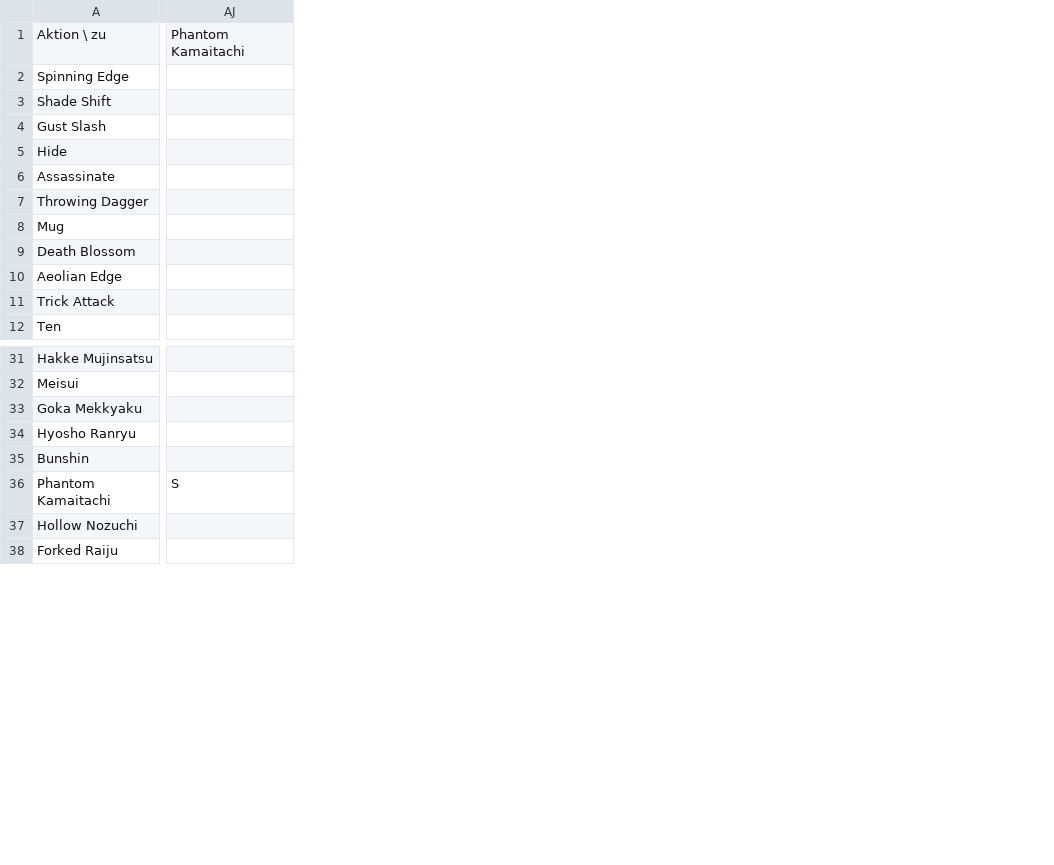
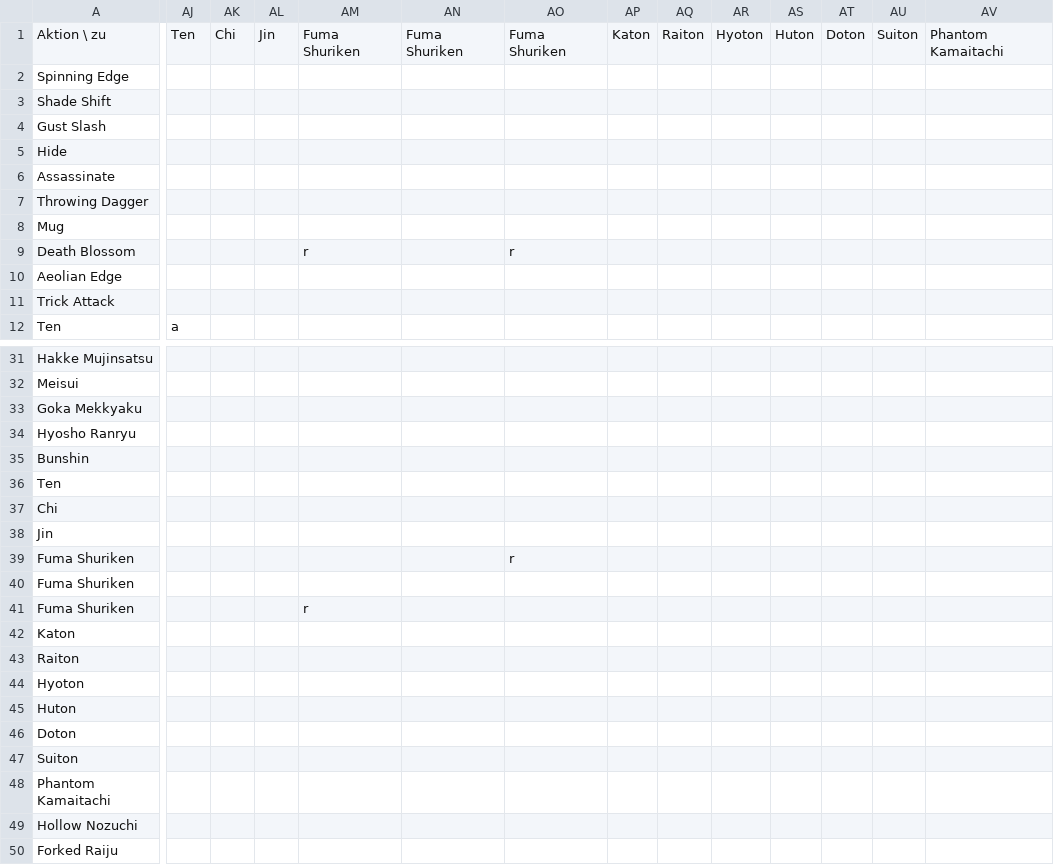
Before and after one commit to Wishbringer71/RSR-Testing, a CSV file: docs/action-matrix/NIN.csv, drawn as a sheet; only a part is shown, gaps mark what is left out; addresses are those after the commit; rows hold the shown columns only; the diff names each change by its address in the sheet, - before the commit and + after, or states it on an @@ line.

```diff
--- a/docs/action-matrix/NIN.csv
+++ b/docs/action-matrix/NIN.csv
+column AJ, rows 1-12: Ten |  |  |  |  |  |  |  |  |  |  | a
+column AK, row 1: Chi
+column AL, row 1: Jin
+column AM, rows 1-9: Fuma Shuriken |  |  |  |  |  |  |  | r
+column AN, row 1: Fuma Shuriken
+column AO, rows 1-9: Fuma Shuriken |  |  |  |  |  |  |  | r
+column AP, row 1: Katon
+column AQ, row 1: Raiton
+column AR, row 1: Hyoton
+column AS, row 1: Huton
+column AT, row 1: Doton
+column AU, row 1: Suiton
+row 36: Ten
+row 37: Chi
+row 38: Jin
+row 39: Fuma Shuriken |  |  |  |  |  | r
+row 40: Fuma Shuriken
+row 41: Fuma Shuriken |  |  |  | r
+row 42: Katon
+row 43: Raiton
+row 44: Hyoton
+row 45: Huton
+row 46: Doton
+row 47: Suiton
-AV48: S
+AV48: (empty)
```
Also changed, not shown: docs/action-matrix/BLU.csv, docs/action-matrix/BST.csv, 45 other files.
